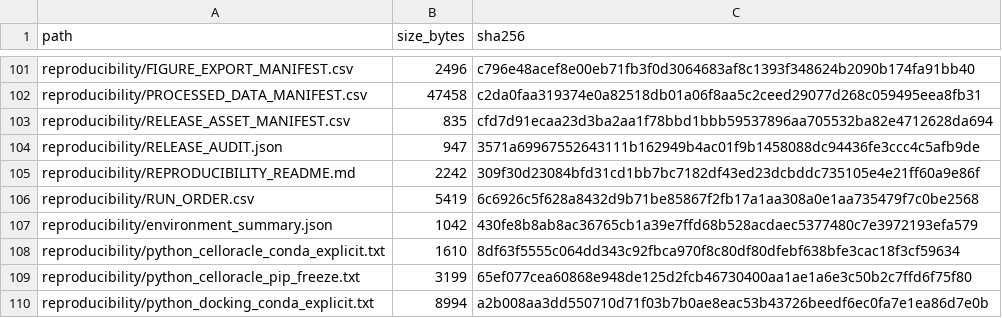
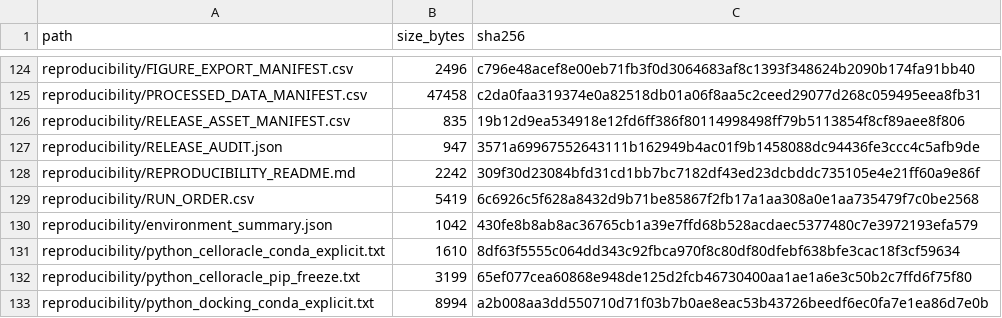
Before and after one commit to erikkkkka/ms-csf-border-immune, a CSV file: reproducibility/REPOSITORY_FILE_MANIFEST.csv, drawn as a sheet; only a part is shown, gaps mark what is left out; the diff covers the shown part only.

```diff
--- a/reproducibility/REPOSITORY_FILE_MANIFEST.csv
+++ b/reproducibility/REPOSITORY_FILE_MANIFEST.csv
@@ -102,3 +125,3 @@ reproducibility/FIGURE_EXPORT_MANIFEST.csv,2496,c796e48acef8e00eb71fb3f0d3064683
 reproducibility/PROCESSED_DATA_MANIFEST.csv,47458,c2da0faa319374e0a82518db01a06f8aa5c2ceed29077d268c059495eea8fb31
-reproducibility/RELEASE_ASSET_MANIFEST.csv,835,cfd7d91ecaa23d3ba2aa1f78bbd1bbb59537896aa705532ba82e4712628da694
+reproducibility/RELEASE_ASSET_MANIFEST.csv,835,19b12d9ea534918e12fd6ff386f80114998498ff79b5113854f8cf89aee8f806
 reproducibility/RELEASE_AUDIT.json,947,3571a69967552643111b162949b4ac01f9b1458088dc94436fe3ccc4c5afb9de
```
Also changed, not shown: 23 added rows and 2 edited cells elsewhere in this file, reproducibility/RELEASE_ASSET_MANIFEST.csv, 24 other files.
